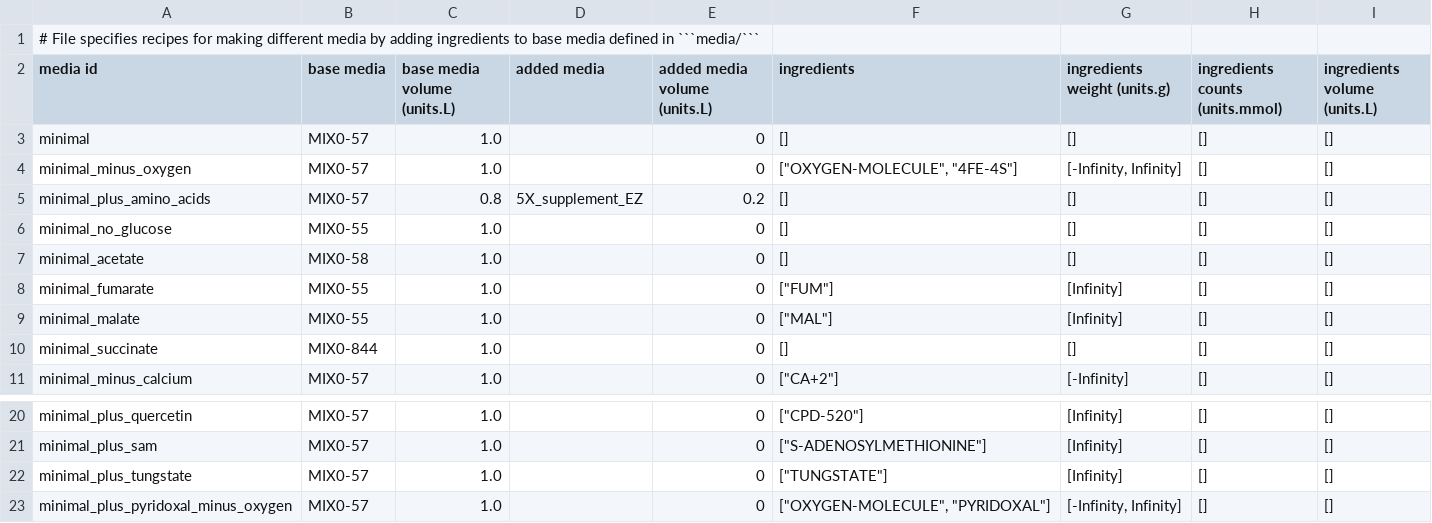
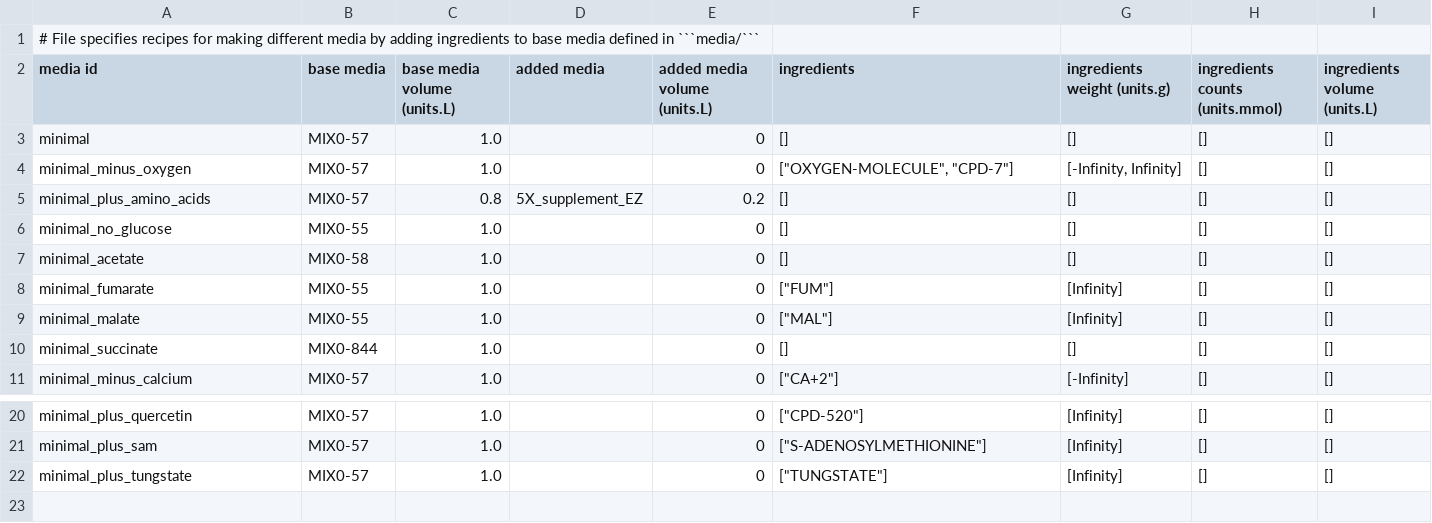
Before and after one commit to CovertLab/vEcoli, a TSV file: reconstruction/ecoli/flat/condition/media_recipes.tsv, drawn as a sheet; only a part is shown, gaps mark what is left out.

Commit message:
Remove pyridoxal from anaerobic media and update iron-sulfur cluster ID

```diff
--- a/reconstruction/ecoli/flat/condition/media_recipes.tsv
+++ b/reconstruction/ecoli/flat/condition/media_recipes.tsv
@@ -3,3 +3,3 @@
 "minimal"	"MIX0-57"	1.0	""	0	[]	[]	[]	[]
-"minimal_minus_oxygen"	"MIX0-57"	1.0	""	0	["OXYGEN-MOLECULE", "4FE-4S"]	[-Infinity, Infinity]	[]	[]
+"minimal_minus_oxygen"	"MIX0-57"	1.0	""	0	["OXYGEN-MOLECULE", "CPD-7"]	[-Infinity, Infinity]	[]	[]
 "minimal_plus_amino_acids"	"MIX0-57"	0.8	"5X_supplement_EZ"	0.2	[]	[]	[]	[]
@@ -22,2 +22 @@
 "minimal_plus_tungstate"	"MIX0-57"	1.0	""	0	["TUNGSTATE"]	[Infinity]	[]	[]
-"minimal_plus_pyridoxal_minus_oxygen"	"MIX0-57"	1.0	""	0	["OXYGEN-MOLECULE", "PYRIDOXAL"]	[-Infinity, Infinity]	[]	[]
```
Also changed, not shown: reconstruction/ecoli/flat/condition/condition_defs.tsv, reconstruction/ecoli/flat/condition/environment_molecules.tsv, 4 other files.
